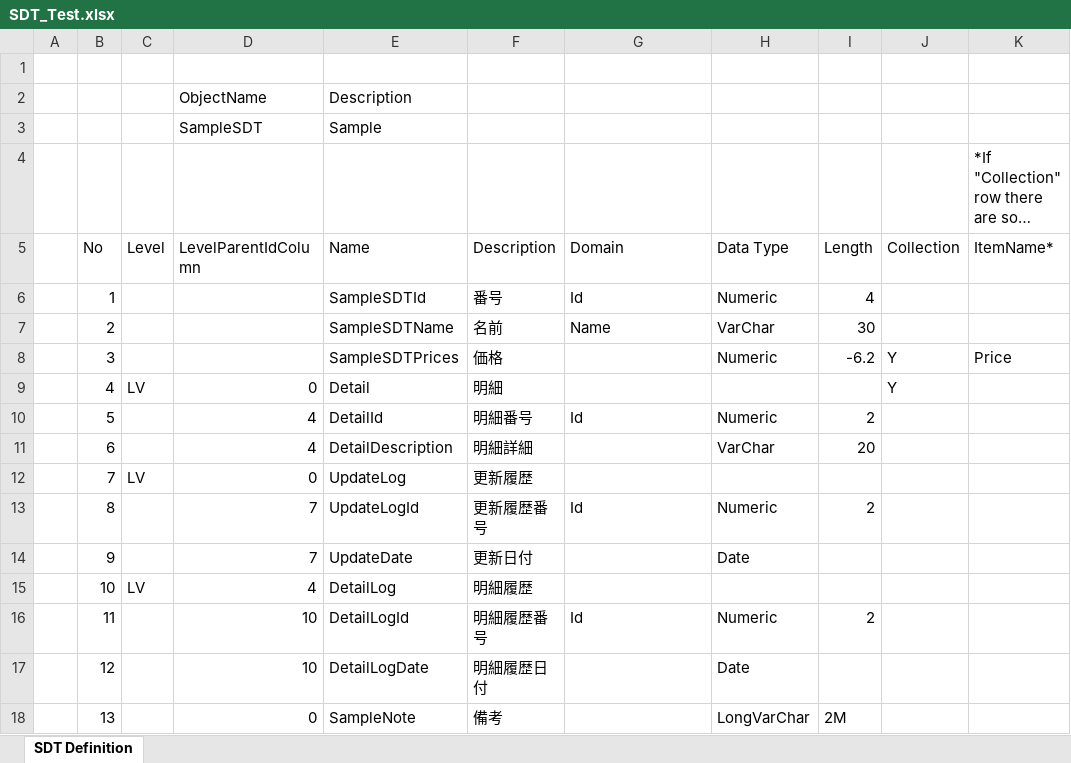
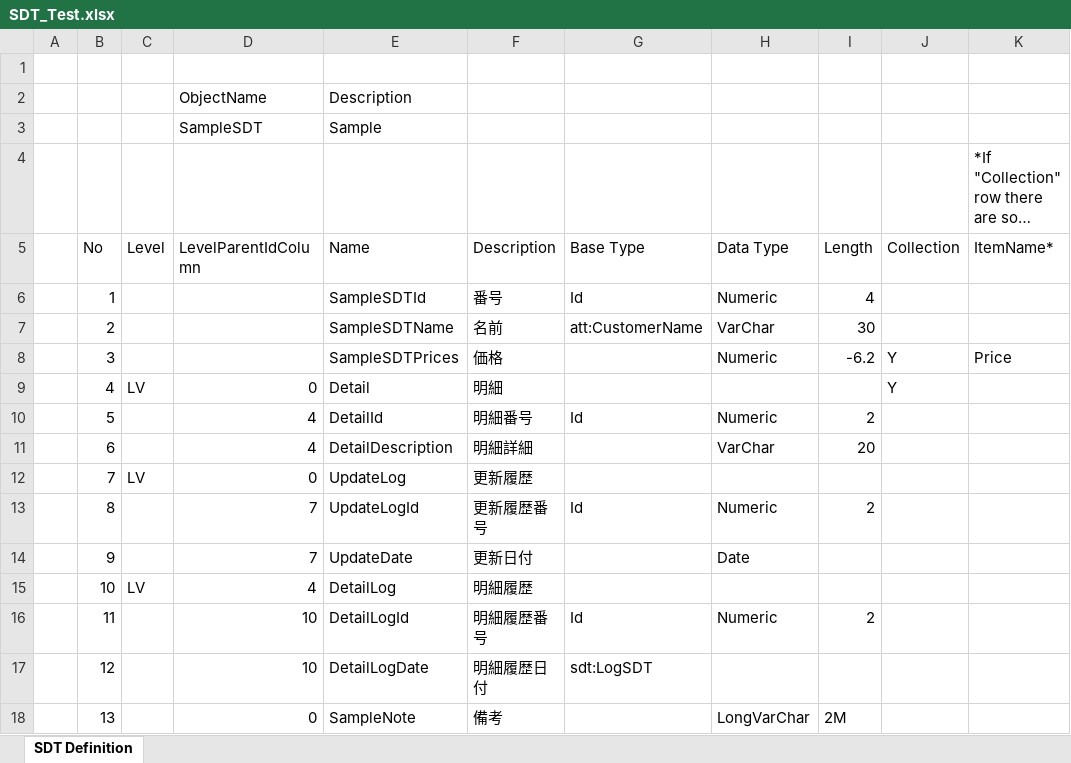
Before and after one commit to genexuslabs/ExcelToGX, an Excel workbook: TestExcel/SDT_Test.xlsx, sheet SDT Definition, drawn as a sheet; long unchanged cells end in …; values as stored, in another font and other column widths than the file's, no borders; the diff names each change by its address in the sheet, - before the commit and + after, or states it on an @@ line.

Commit message:
Added support to generate SDT items based on Attributes or other SDTs

```diff
--- a/TestExcel/SDT_Test.xlsx (sheet SDT Definition)
+++ b/TestExcel/SDT_Test.xlsx (sheet SDT Definition)
-G5: Domain
+G5: Base Type
-G7 (Base Type): Name
+G7 (Base Type): att:CustomerName
-G17 (Base Type): (empty)
+G17 (Base Type): sdt:LogSDT
-H17 (Data Type): Date
+H17 (Data Type): (empty)
```
Also changed, not shown: 19 other files.
